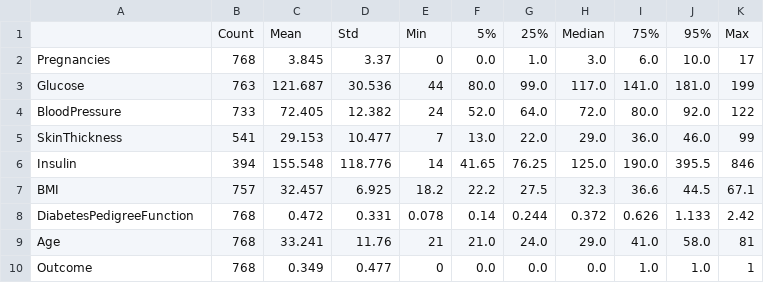
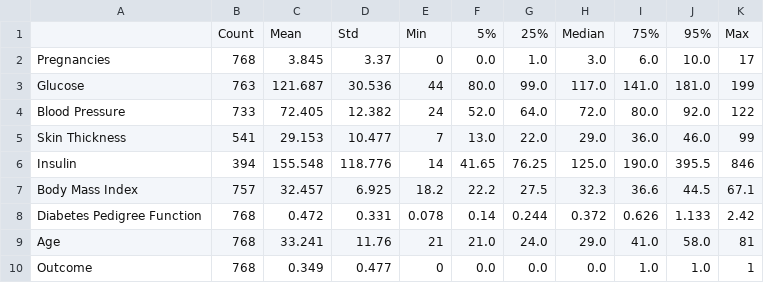
Before and after one commit to brendondgr/Project-BINF610, a CSV file: diabetes_stats.csv, drawn as a sheet.

```diff
--- a/diabetes_stats.csv
+++ b/diabetes_stats.csv
@@ -3,7 +3,7 @@ Pregnancies,768,3.845,3.37,0,0.0,1.0,3.0,6.0,10.0,17
 Glucose,763,121.687,30.536,44,80.0,99.0,117.0,141.0,181.0,199
-BloodPressure,733,72.405,12.382,24,52.0,64.0,72.0,80.0,92.0,122
-SkinThickness,541,29.153,10.477,7,13.0,22.0,29.0,36.0,46.0,99
+Blood Pressure,733,72.405,12.382,24,52.0,64.0,72.0,80.0,92.0,122
+Skin Thickness,541,29.153,10.477,7,13.0,22.0,29.0,36.0,46.0,99
 Insulin,394,155.548,118.776,14,41.65,76.25,125.0,190.0,395.5,846
-BMI,757,32.457,6.925,18.2,22.2,27.5,32.3,36.6,44.5,67.1
-DiabetesPedigreeFunction,768,0.472,0.331,0.078,0.14,0.244,0.372,0.626,1.133,2.42
+Body Mass Index,757,32.457,6.925,18.2,22.2,27.5,32.3,36.6,44.5,67.1
+Diabetes Pedigree Function,768,0.472,0.331,0.078,0.14,0.244,0.372,0.626,1.133,2.42
 Age,768,33.241,11.76,21,21.0,24.0,29.0,41.0,58.0,81
```
Also changed, not shown: 4 other files.
